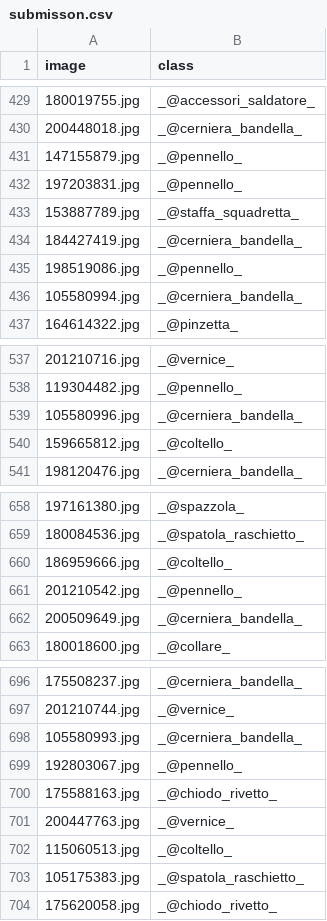
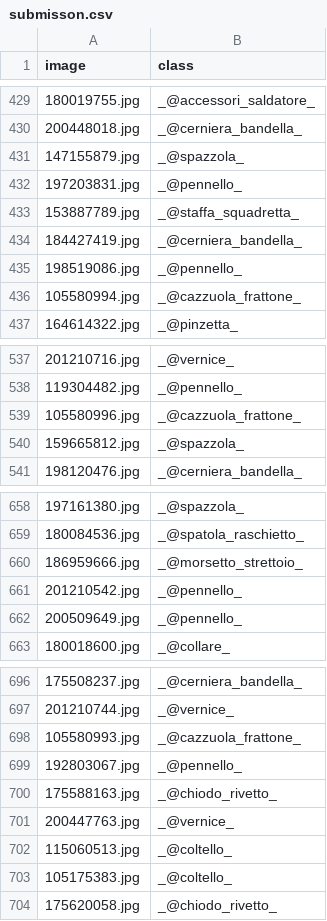
Before and after one commit to dannyfuf/ML, a CSV file: Parte 2/submisson.csv, drawn as a sheet; only a part is shown, gaps mark what is left out; the diff covers the shown part only.

```diff
--- a/Parte 2/submisson.csv
+++ b/Parte 2/submisson.csv
@@ -430,3 +430,3 @@ image,class
 200448018.jpg,_@cerniera_bandella_
-147155879.jpg,_@pennello_
+147155879.jpg,_@spazzola_
 197203831.jpg,_@pennello_
@@ -435,3 +435,3 @@ image,class
 198519086.jpg,_@pennello_
-105580994.jpg,_@cerniera_bandella_
+105580994.jpg,_@cazzuola_frattone_
 164614322.jpg,_@pinzetta_
@@ -538,4 +538,4 @@ image,class
 119304482.jpg,_@pennello_
-105580996.jpg,_@cerniera_bandella_
-159665812.jpg,_@coltello_
+105580996.jpg,_@cazzuola_frattone_
+159665812.jpg,_@spazzola_
 198120476.jpg,_@cerniera_bandella_
@@ -659,5 +659,5 @@ image,class
 180084536.jpg,_@spatola_raschietto_
-186959666.jpg,_@coltello_
+186959666.jpg,_@morsetto_strettoio_
 201210542.jpg,_@pennello_
-200509649.jpg,_@cerniera_bandella_
+200509649.jpg,_@pennello_
 180018600.jpg,_@collare_
@@ -697,3 +697,3 @@ image,class
 201210744.jpg,_@vernice_
-105580993.jpg,_@cerniera_bandella_
+105580993.jpg,_@cazzuola_frattone_
 192803067.jpg,_@pennello_
@@ -702,3 +702,3 @@ image,class
 115060513.jpg,_@coltello_
-105175383.jpg,_@spatola_raschietto_
+105175383.jpg,_@coltello_
 175620058.jpg,_@chiodo_rivetto_
```
Also changed, not shown: 91 edited cells elsewhere in this file, 3 other files.
